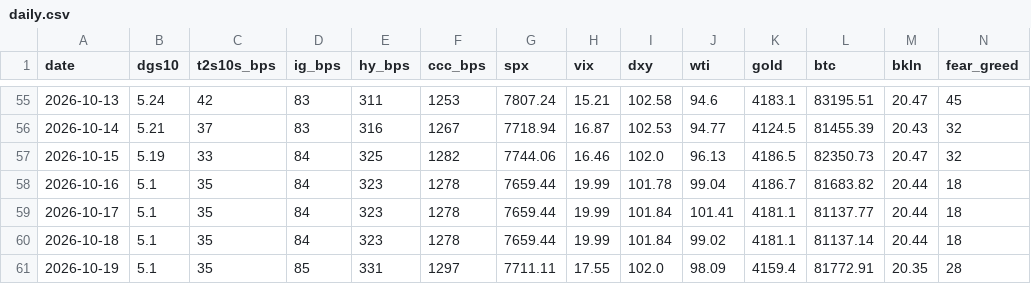
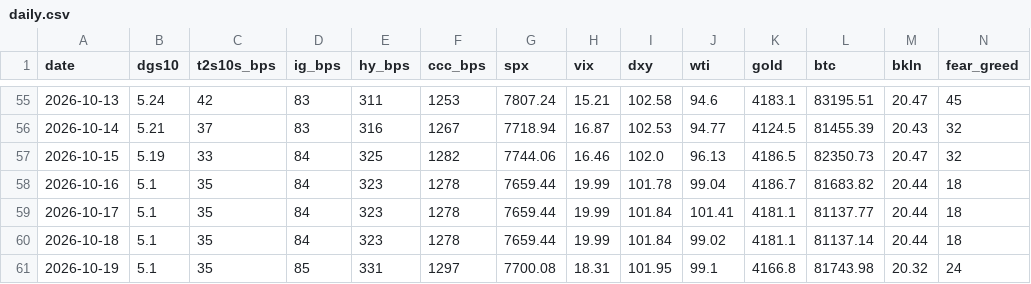
Before and after one commit to liamshields4/terminal, a CSV file: history/daily.csv, drawn as a sheet; only a part is shown, gaps mark what is left out.

```diff
--- a/history/daily.csv
+++ b/history/daily.csv
@@ -60,2 +60,2 @@ date,dgs10,t2s10s_bps,ig_bps,hy_bps,ccc_bps,spx,vix,dxy,wti,gold,btc,bkln,fear_g
 2026-10-18,5.1,35,84,323,1278,7659.44,19.99,101.84,99.02,4181.1,81137.14,20.44,18
-2026-10-19,5.1,35,85,331,1297,7711.11,17.55,102.0,98.09,4159.4,81772.91,20.35,28
+2026-10-19,5.1,35,85,331,1297,7700.08,18.31,101.95,99.1,4166.8,81743.98,20.32,24
```
Also changed, not shown: 1 other file.
